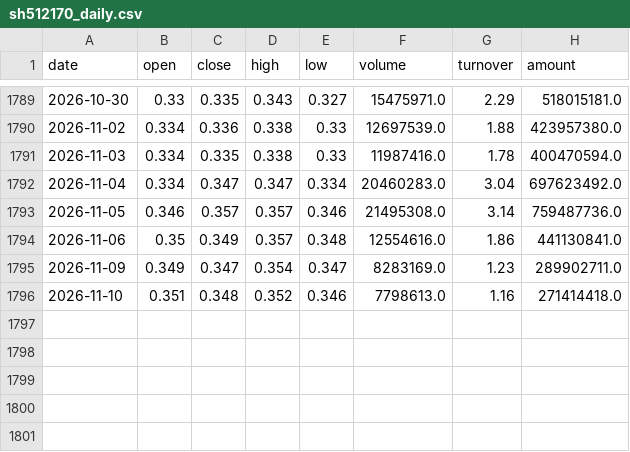
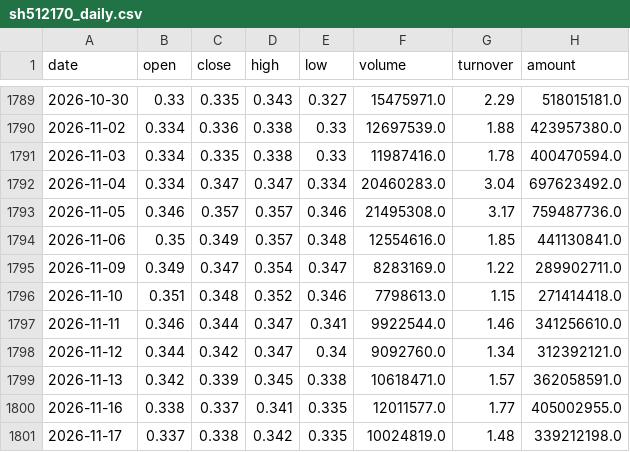
Before and after one commit to zhouyy858/BRJY_optimized, a CSV file: data/sh512170_daily.csv, drawn as a sheet; only a part is shown, gaps mark what is left out.

```diff
--- a/data/sh512170_daily.csv
+++ b/data/sh512170_daily.csv
@@ -1792,5 +1792,10 @@
 2026-11-04,0.334,0.347,0.347,0.334,20460283.0,3.04,697623492.0
-2026-11-05,0.346,0.357,0.357,0.346,21495308.0,3.14,759487736.0
-2026-11-06,0.35,0.349,0.357,0.348,12554616.0,1.86,441130841.0
-2026-11-09,0.349,0.347,0.354,0.347,8283169.0,1.23,289902711.0
-2026-11-10,0.351,0.348,0.352,0.346,7798613.0,1.16,271414418.0
+2026-11-05,0.346,0.357,0.357,0.346,21495308.0,3.17,759487736.0
+2026-11-06,0.35,0.349,0.357,0.348,12554616.0,1.85,441130841.0
+2026-11-09,0.349,0.347,0.354,0.347,8283169.0,1.22,289902711.0
+2026-11-10,0.351,0.348,0.352,0.346,7798613.0,1.15,271414418.0
+2026-11-11,0.346,0.344,0.347,0.341,9922544.0,1.46,341256610.0
+2026-11-12,0.344,0.342,0.347,0.34,9092760.0,1.34,312392121.0
+2026-11-13,0.342,0.339,0.345,0.338,10618471.0,1.57,362058591.0
+2026-11-16,0.338,0.337,0.341,0.335,12011577.0,1.77,405002955.0
+2026-11-17,0.337,0.338,0.342,0.335,10024819.0,1.48,339212198.0
```
Also changed, not shown: data/sh512010_daily.csv, data/ths_gene_sequencing_daily.csv, 2 other files.
